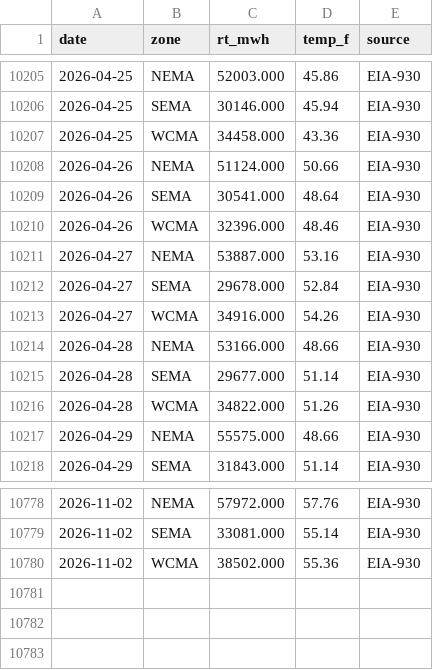
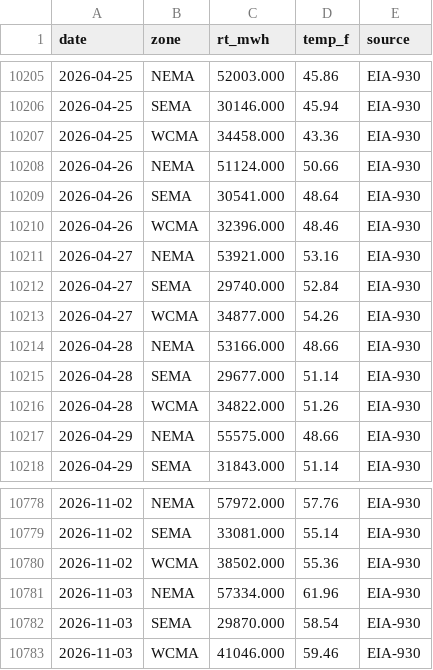
Before and after one commit to swedishlad/watt-if, a CSV file: Backend/data/build/grid_daily.csv, drawn as a sheet; only a part is shown, gaps mark what is left out.

```diff
--- a/Backend/data/build/grid_daily.csv
+++ b/Backend/data/build/grid_daily.csv
@@ -10210,5 +10210,5 @@ date,zone,rt_mwh,temp_f,source
 2026-04-26,WCMA,32396.000,48.46,EIA-930
-2026-04-27,NEMA,53887.000,53.16,EIA-930
-2026-04-27,SEMA,29678.000,52.84,EIA-930
-2026-04-27,WCMA,34916.000,54.26,EIA-930
+2026-04-27,NEMA,53921.000,53.16,EIA-930
+2026-04-27,SEMA,29740.000,52.84,EIA-930
+2026-04-27,WCMA,34877.000,54.26,EIA-930
 2026-04-28,NEMA,53166.000,48.66,EIA-930
@@ -10780 +10780,4 @@ date,zone,rt_mwh,temp_f,source
 2026-11-02,WCMA,38502.000,55.36,EIA-930
+2026-11-03,NEMA,57334.000,61.96,EIA-930
+2026-11-03,SEMA,29870.000,58.54,EIA-930
+2026-11-03,WCMA,41046.000,59.46,EIA-930
```
Also changed, not shown: 6 other files.
